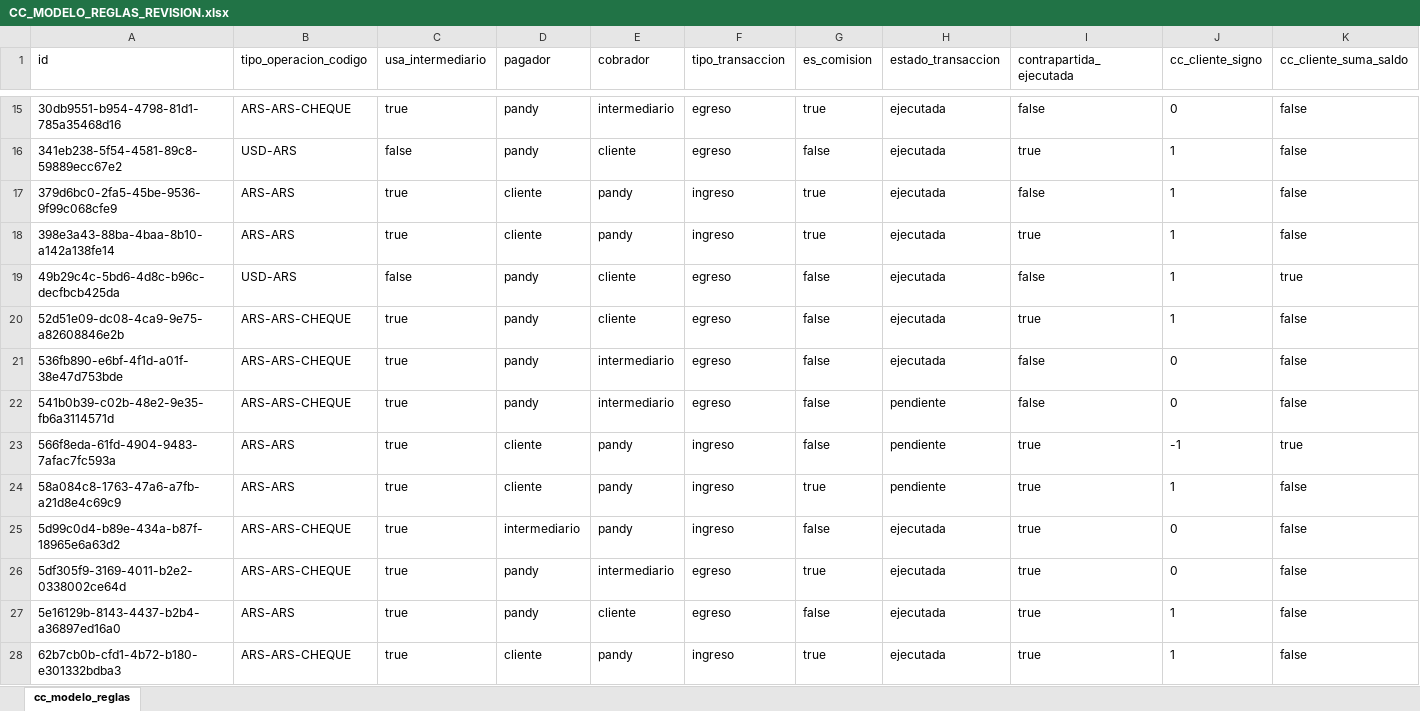
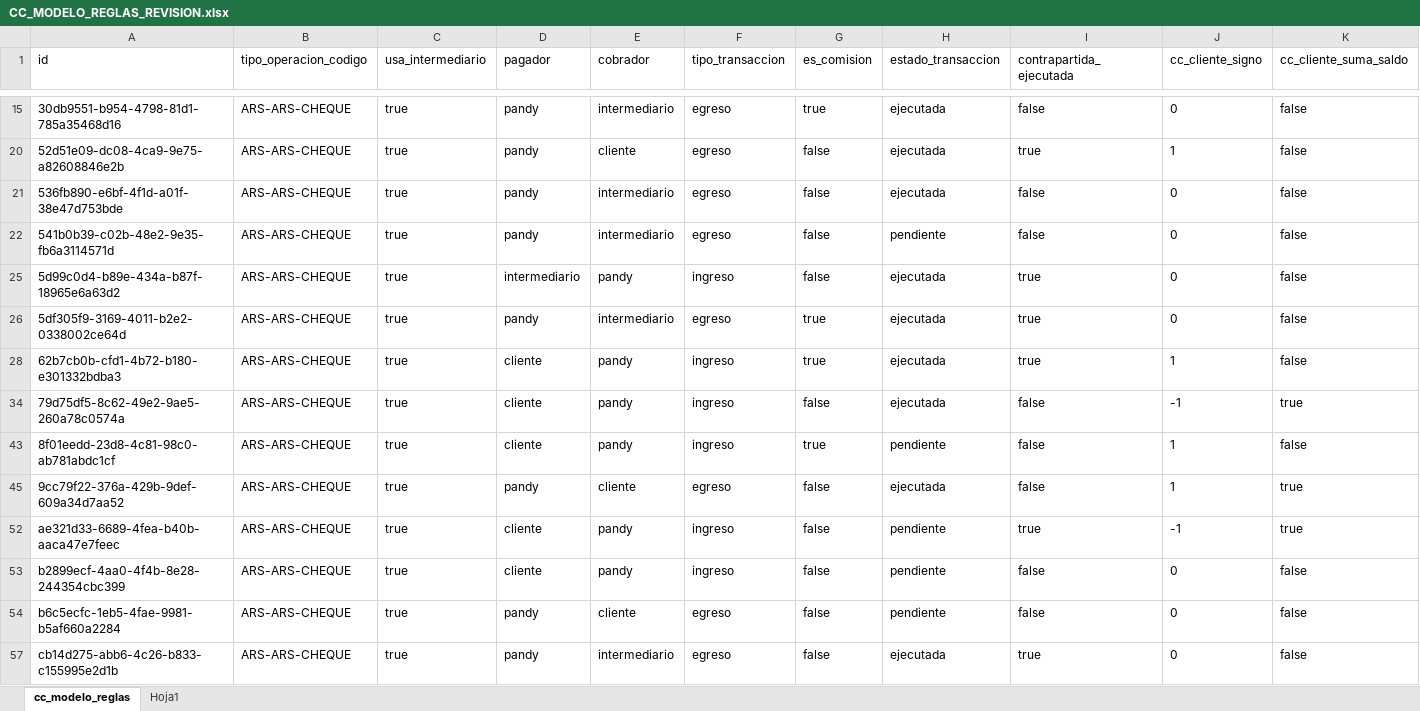
Before and after one commit to lucasbustosmartin-coder/pandy, an Excel workbook: docs/CC_MODELO_REGLAS_REVISION.xlsx, sheet cc_modelo_reglas, drawn as a sheet; only a part is shown, gaps mark what is left out; the shorter side is filled out with more unchanged rows; values as stored, in another font and other column widths than the file's, no borders; rows hold the shown columns only; the diff covers the shown part only; the diff names each change by its address in the sheet, - before the commit and + after, or states it on an @@ line.

```diff
--- a/docs/CC_MODELO_REGLAS_REVISION.xlsx (sheet cc_modelo_reglas)
+++ b/docs/CC_MODELO_REGLAS_REVISION.xlsx (sheet cc_modelo_reglas)
+sheet tab: Hoja1
@@ row 16 hidden: 341eb238-5f54-4581-89c8-59889ecc67e2 | USD-ARS | false | pandy | cliente | egreso | false | ejecutada | true | 1 | false @@
@@ row 17 hidden: 379d6bc0-2fa5-45be-9536-9f99c068cfe9 | ARS-ARS | true | cliente | pandy | ingreso | true | ejecutada | false | 1 | false @@
@@ row 18 hidden: 398e3a43-88ba-4baa-8b10-a142a138fe14 | ARS-ARS | true | cliente | pandy | ingreso | true | ejecutada | true | 1 | false @@
@@ row 19 hidden: 49b29c4c-5bd6-4d8c-b96c-decfbcb425da | USD-ARS | false | pandy | cliente | egreso | false | ejecutada | false | 1 | true @@
@@ row 23 hidden: 566f8eda-61fd-4904-9483-7afac7fc593a | ARS-ARS | true | cliente | pandy | ingreso | false | pendiente | true | -1 | true @@
@@ row 24 hidden: 58a084c8-1763-47a6-a7fb-a21d8e4c69c9 | ARS-ARS | true | cliente | pandy | ingreso | true | pendiente | true | 1 | false @@
@@ row 27 hidden: 5e16129b-8143-4437-b2b4-a36897ed16a0 | ARS-ARS | true | pandy | cliente | egreso | false | ejecutada | true | 1 | false @@
```
Also changed, not shown: 41 hidden or unhidden rows elsewhere in this sheet, Bitacora_tareas.xlsx, 12 other files.
